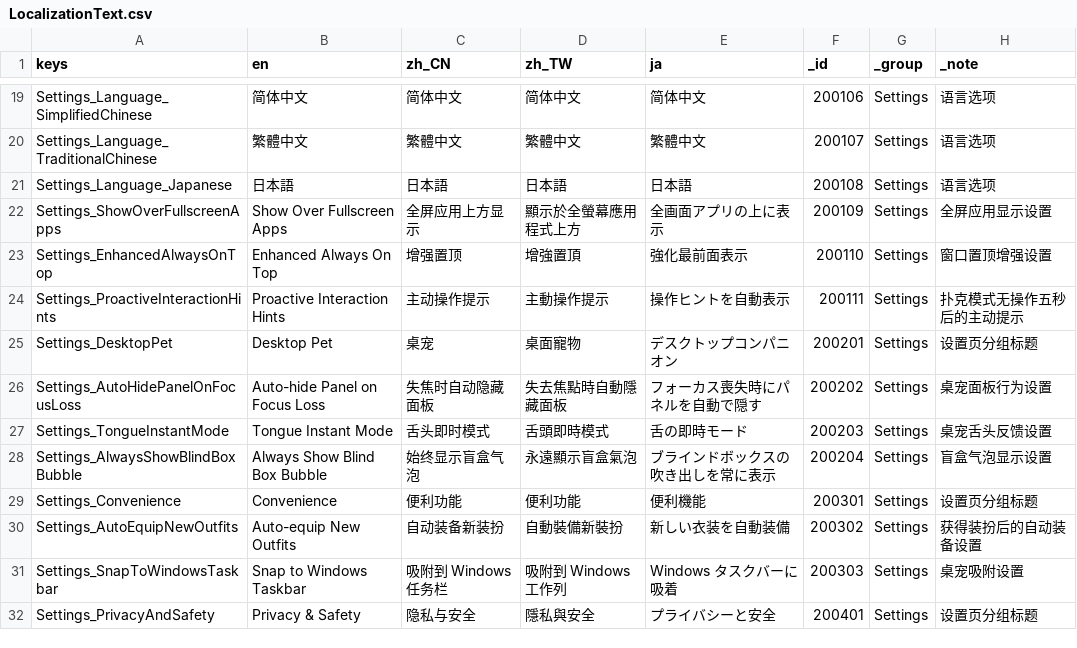
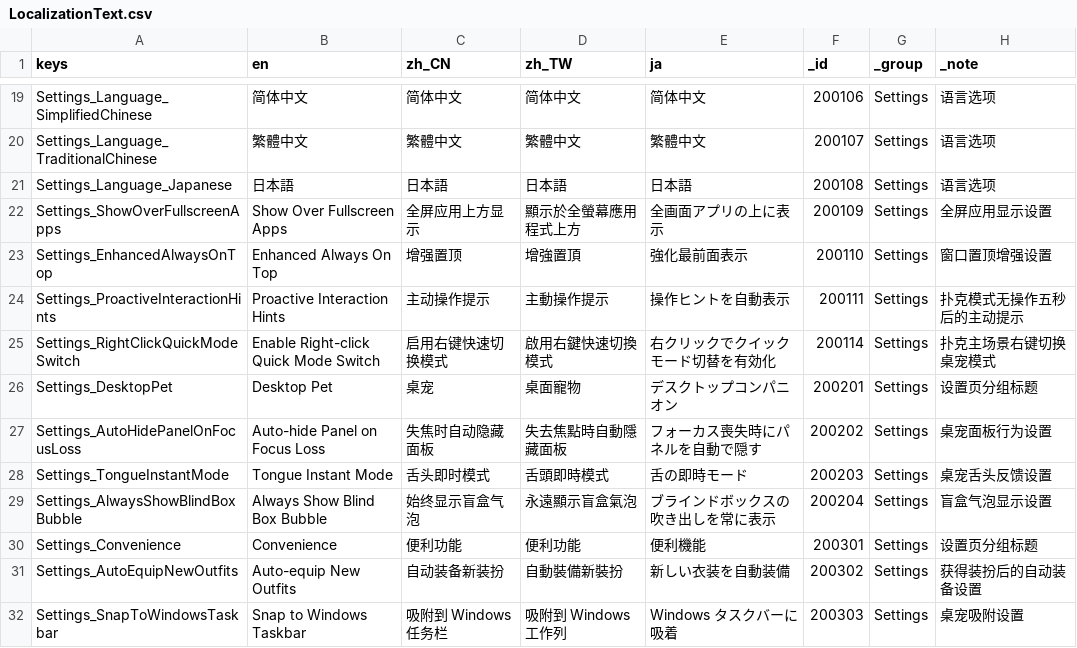
Before and after one commit to SeananTQ/lucky-dog-pub-2026, a CSV file: lucky-dog-rise/Data/Localization/LocalizationText.csv, drawn as a sheet; only a part is shown, gaps mark what is left out; the shorter side is filled out with more unchanged rows.

```diff
--- a/lucky-dog-rise/Data/Localization/LocalizationText.csv
+++ b/lucky-dog-rise/Data/Localization/LocalizationText.csv
@@ -24,2 +24,3 @@ Settings_EnhancedAlwaysOnTop,Enhanced Always On Top,增强置顶,增強置頂,
 Settings_ProactiveInteractionHints,Proactive Interaction Hints,主动操作提示,主動操作提示,操作ヒントを自動表示,200111,Settings,扑克模式无操作五秒后的主动提示
+Settings_RightClickQuickModeSwitch,Enable Right-click Quick Mode Switch,启用右键快速切换模式,啟用右鍵快速切換模式,右クリックでクイックモード切替を有効化,200114,Settings,扑克主场景右键切换桌宠模式
 Settings_DesktopPet,Desktop Pet,桌宠,桌面寵物,デスクトップコンパニオン,200201,Settings,设置页分组标题
```
Also changed, not shown: 8 other files.
